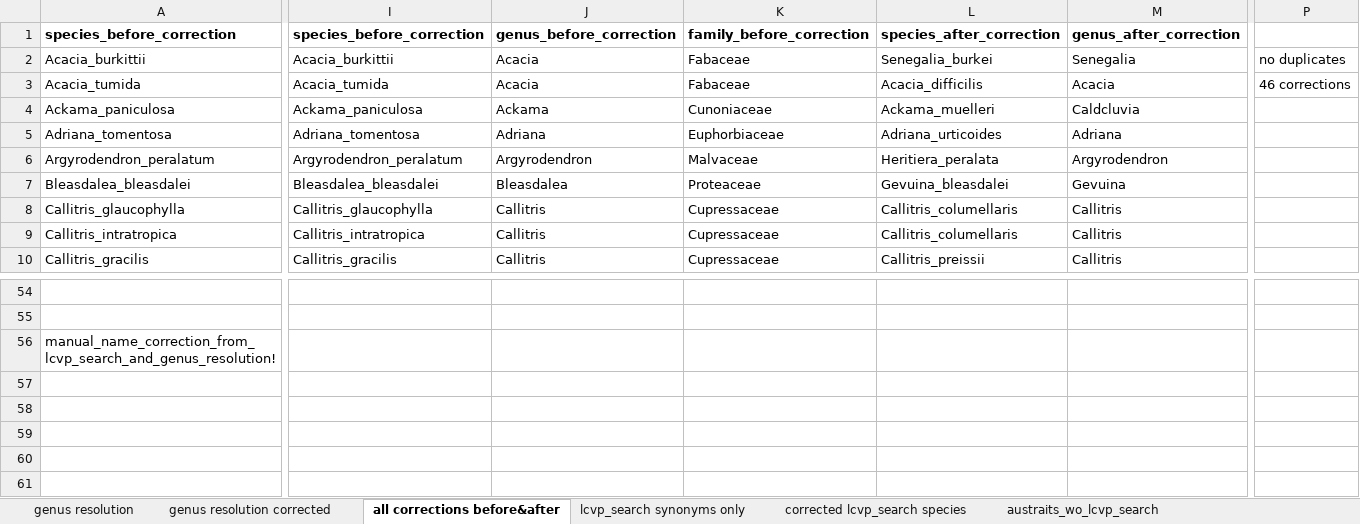
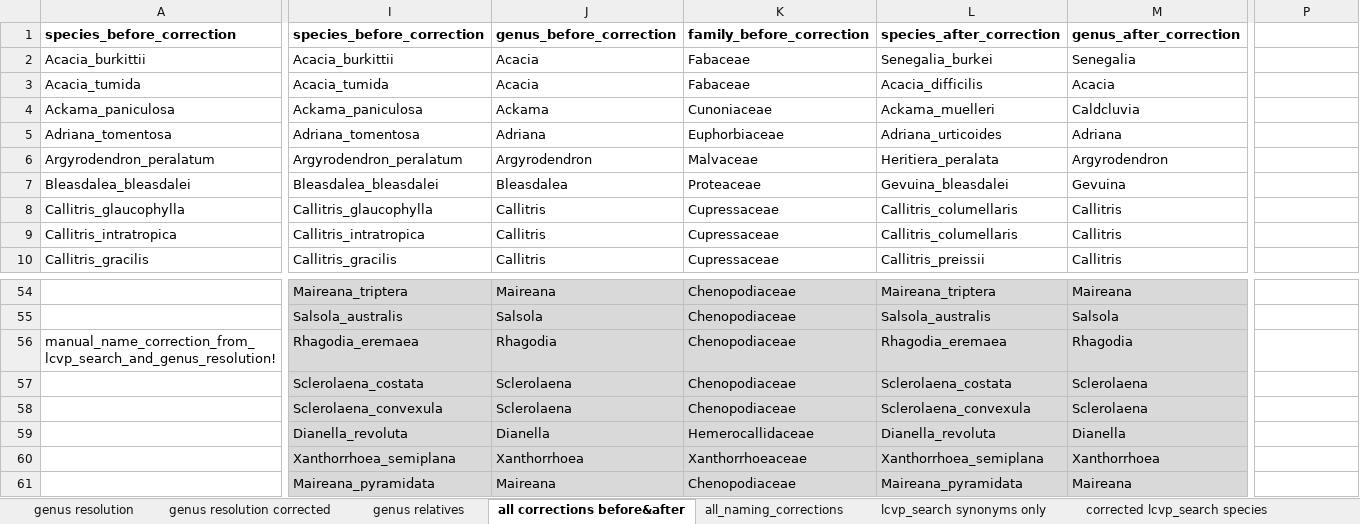
Before and after one commit to salvadorbabinet/AusStoich-Collab, an Excel workbook: Inputs/Supplemental Inputs - Sofia/Spreadsheets/Manual LCVP name standardization.xlsx, sheet all corrections before&after, drawn as a sheet; only a part is shown, gaps mark what is left out; values as stored, in another font and other column widths than the file's, no borders; removed rows and columns are numbered as before the commit, all else as after; rows hold the shown columns only; the diff covers the shown part only; the diff names each change by its address in the sheet, - before the commit and + after, or states it on an @@ line.

Commit message:
Shuffling of scripts, addition of more LCVP corrected species (at family level), prepping for adding genus relatives on spreadsheet.

```diff
--- a/Inputs/Supplemental Inputs - Sofia/Spreadsheets/Manual LCVP name standardization.xlsx (sheet all corrections before&after)
+++ b/Inputs/Supplemental Inputs - Sofia/Spreadsheets/Manual LCVP name standardization.xlsx (sheet all corrections before&after)
+sheet tab: genus relatives
+sheet tab: all_naming_corrections
-P2: no duplicates
+P2: (empty)
-P3: 46 corrections
+P3: (empty)
-I54:M55 fill: none
+I54:M55 fill: #D9D9D9
-row 54: (empty)
+row 54:  | Maireana_triptera | Maireana | Chenopodiaceae | Maireana_triptera | Maireana
-row 55: (empty)
+row 55:  | Salsola_australis | Salsola | Chenopodiaceae | Salsola_australis | Salsola
-row 56: manual_name_correction_from_lcvp_search_and_genus_resolution!
+row 56: manual_name_correction_from_lcvp_search_and_genus_resolution! | Rhagodia_eremaea | Rhagodia | Chenopodiaceae | Rhagodia_eremaea | Rhagodia
+row 57:  | Sclerolaena_costata | Sclerolaena | Chenopodiaceae | Sclerolaena_costata | Sclerolaena
+row 58:  | Sclerolaena_convexula | Sclerolaena | Chenopodiaceae | Sclerolaena_convexula | Sclerolaena
+row 59:  | Dianella_revoluta | Dianella | Hemerocallidaceae | Dianella_revoluta | Dianella
+row 60:  | Xanthorrhoea_semiplana | Xanthorrhoea | Xanthorrhoeaceae | Xanthorrhoea_semiplana | Xanthorrhoea
+row 61:  | Maireana_pyramidata | Maireana | Chenopodiaceae | Maireana_pyramidata | Maireana
```
Also changed, not shown: 42 edited cells and cell formats elsewhere in this sheet, 10 other files.
